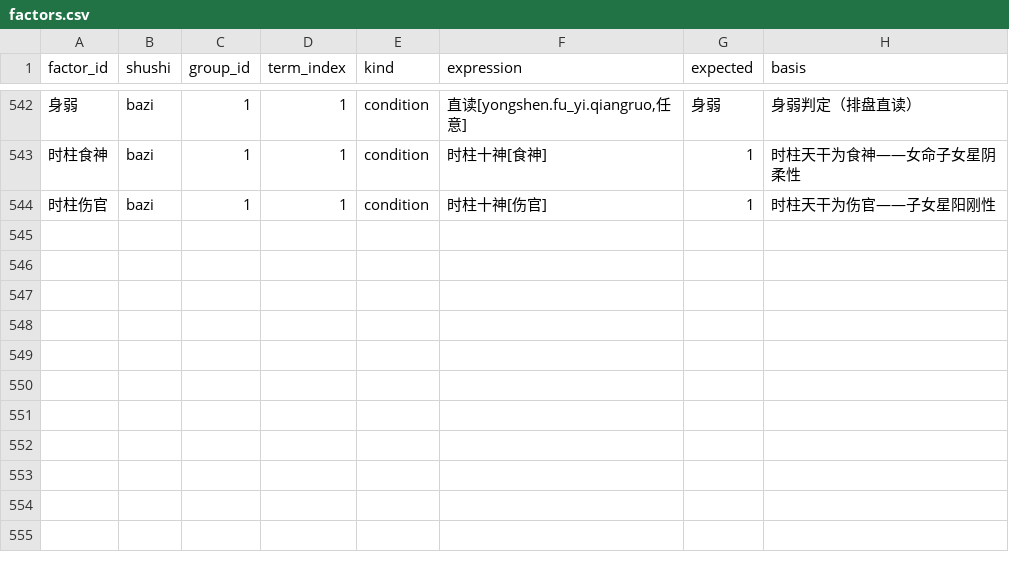
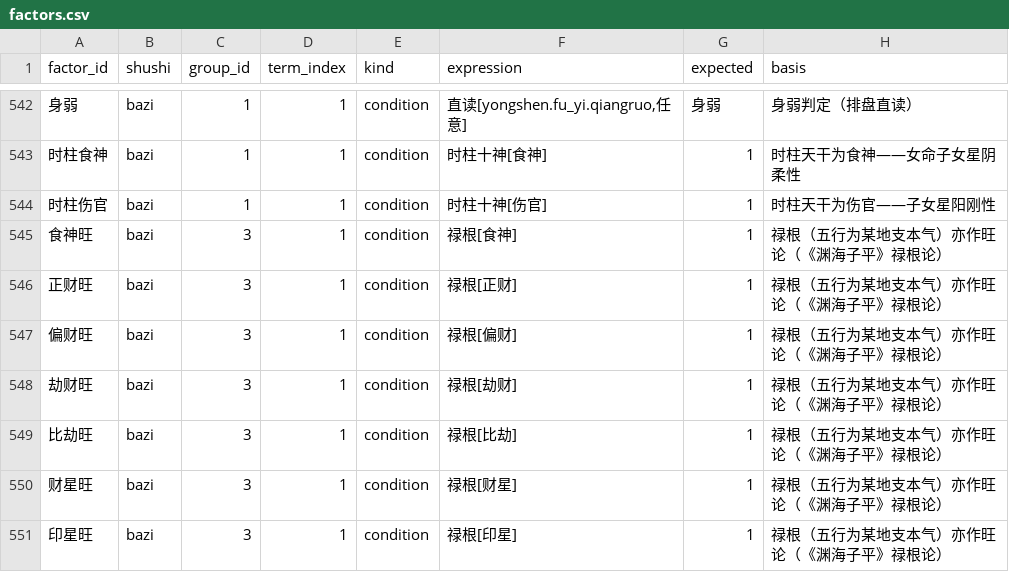
Before and after one commit to ml8s/liki, a CSV file: skills/liki-bazi/tools/factors/factors.csv, drawn as a sheet; only a part is shown, gaps mark what is left out.

Commit message:
fix(bazi): add禄根 groups to all十神旺 factors + update FACTOR_MODEL.md
- 食神旺/正财旺/偏财旺/劫财旺/比劫旺/财星旺/印星旺 now have禄根 group 3
- Update doc expressions for all affected factors
- All 254 tests pass

```diff
--- a/skills/liki-bazi/tools/factors/factors.csv
+++ b/skills/liki-bazi/tools/factors/factors.csv
@@ -544 +544,8 @@ factor_id,shushi,group_id,term_index,kind,expression,expected,basis
 时柱伤官,bazi,1,1,condition,时柱十神[伤官],1,时柱天干为伤官——子女星阳刚性
+食神旺,bazi,3,1,condition,禄根[食神],1,禄根（五行为某地支本气）亦作旺论（《渊海子平》禄根论）
+正财旺,bazi,3,1,condition,禄根[正财],1,禄根（五行为某地支本气）亦作旺论（《渊海子平》禄根论）
+偏财旺,bazi,3,1,condition,禄根[偏财],1,禄根（五行为某地支本气）亦作旺论（《渊海子平》禄根论）
+劫财旺,bazi,3,1,condition,禄根[劫财],1,禄根（五行为某地支本气）亦作旺论（《渊海子平》禄根论）
+比劫旺,bazi,3,1,condition,禄根[比劫],1,禄根（五行为某地支本气）亦作旺论（《渊海子平》禄根论）
+财星旺,bazi,3,1,condition,禄根[财星],1,禄根（五行为某地支本气）亦作旺论（《渊海子平》禄根论）
+印星旺,bazi,3,1,condition,禄根[印星],1,禄根（五行为某地支本气）亦作旺论（《渊海子平》禄根论）
```
Also changed, not shown: skills/liki-bazi/tools/assertions/assertion_conditions.csv, skills/liki-bazi/tools/assertions/assertions.csv, 5 other files.
